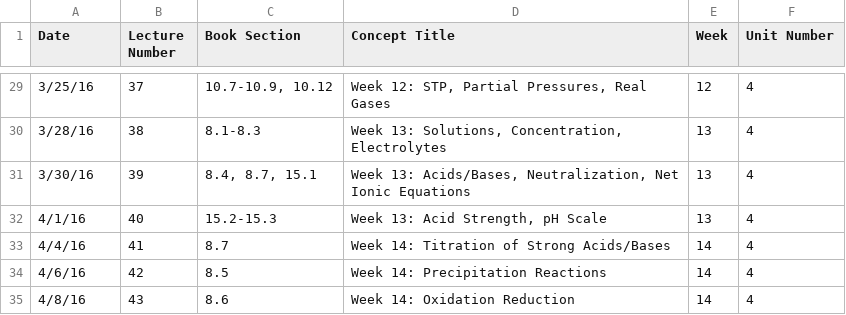
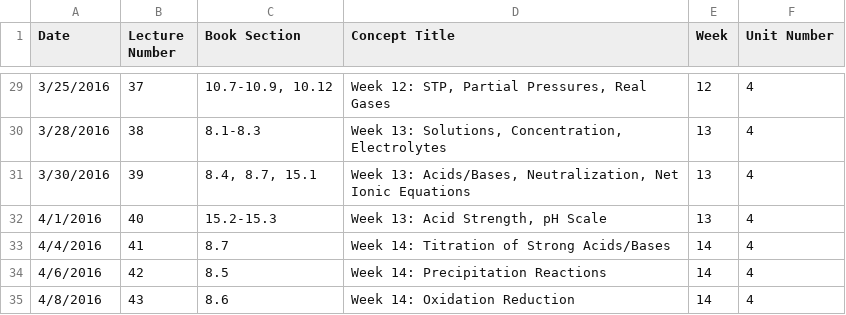
Before and after one commit to BYU-Open-Analytics/visualization, a CSV file: public/csv/concepts.csv, drawn as a sheet; only a part is shown, gaps mark what is left out; the diff covers the shown part only.

```diff
--- a/public/csv/concepts.csv
+++ b/public/csv/concepts.csv
@@ -29,7 +29,7 @@ Date,Lecture Number,Book Section,Concept Title,Week,Unit Number
-3/25/16,37,"10.7-10.9, 10.12","Week 12: STP, Partial Pressures, Real Gases",12,4
-3/28/16,38,8.1-8.3,"Week 13: Solutions, Concentration, Electrolytes",13,4
-3/30/16,39,"8.4, 8.7, 15.1","Week 13: Acids/Bases, Neutralization, Net Ionic Equations",13,4
-4/1/16,40,15.2-15.3,"Week 13: Acid Strength, pH Scale",13,4
-4/4/16,41,8.7,Week 14: Titration of Strong Acids/Bases,14,4
-4/6/16,42,8.5,Week 14: Precipitation Reactions,14,4
-4/8/16,43,8.6,Week 14: Oxidation Reduction,14,4
+3/25/2016,37,"10.7-10.9, 10.12","Week 12: STP, Partial Pressures, Real Gases",12,4
+3/28/2016,38,8.1-8.3,"Week 13: Solutions, Concentration, Electrolytes",13,4
+3/30/2016,39,"8.4, 8.7, 15.1","Week 13: Acids/Bases, Neutralization, Net Ionic Equations",13,4
+4/1/2016,40,15.2-15.3,"Week 13: Acid Strength, pH Scale",13,4
+4/4/2016,41,8.7,Week 14: Titration of Strong Acids/Bases,14,4
+4/6/2016,42,8.5,Week 14: Precipitation Reactions,14,4
+4/8/2016,43,8.6,Week 14: Oxidation Reduction,14,4
```
Also changed, not shown: 27 edited cells elsewhere in this file, 2 other files.
